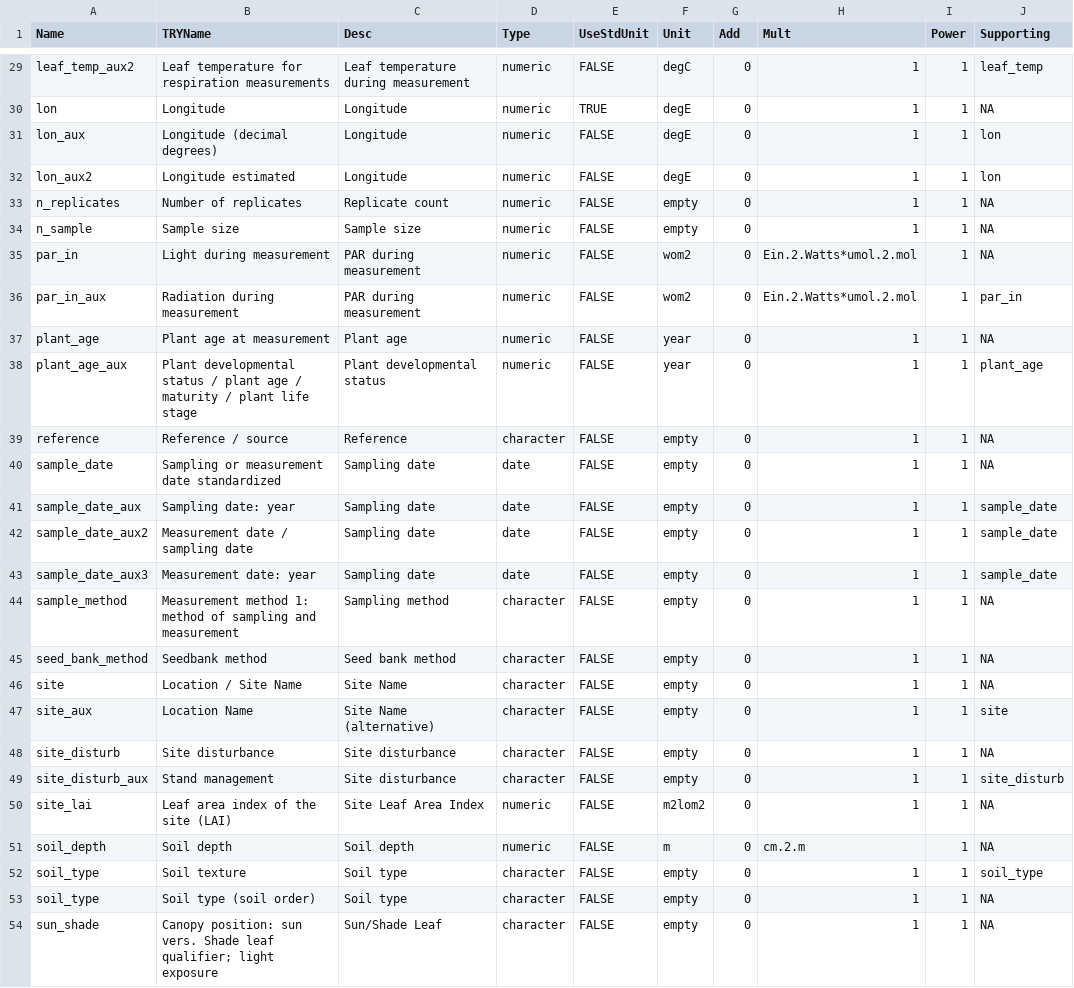
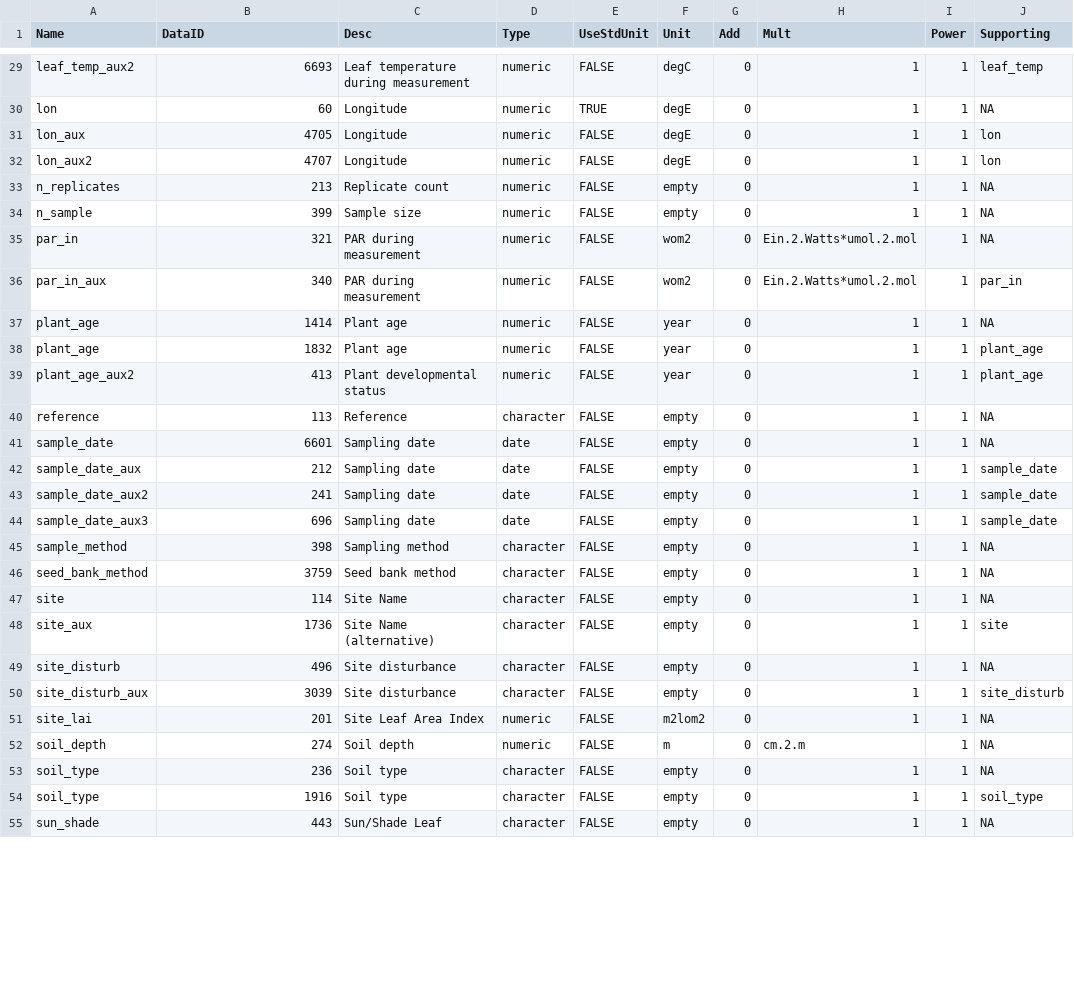
Before and after one commit to mpaiao/TraitAllom_Workflow, a CSV file: InputLists/TRY_AncillaryList.csv, drawn as a sheet; only a part is shown, gaps mark what is left out; addresses are those after the commit; the diff covers the shown part only; the diff names each change by its address in the sheet, - before the commit and + after, or states it on an @@ line.

Commit message:
Workflow updates to improve reproducibility. 1. We now use DataID to refer to ancillary variables (thanks Liz Agee for the tip). 2. Automatic taxonomy check now uses package rgbif, which has more straightforward    functions and is fast, although we still recommend providing some look-up table    for matches that are not so straightforward.

```diff
--- a/InputLists/TRY_AncillaryList.csv
+++ b/InputLists/TRY_AncillaryList.csv
-B1: TRYName
+B1: DataID
-B29 (DataID): Leaf temperature for respiration measurements
+B29 (DataID): 6693
-B30 (DataID): Longitude
+B30 (DataID): 60
-B31 (DataID): Longitude (decimal degrees)
+B31 (DataID): 4705
-B32 (DataID): Longitude estimated
+B32 (DataID): 4707
-B33 (DataID): Number of replicates
+B33 (DataID): 213
-B34 (DataID): Sample size
+B34 (DataID): 399
-B35 (DataID): Light during measurement
+B35 (DataID): 321
-B36 (DataID): Radiation during measurement
+B36 (DataID): 340
-B37 (DataID): Plant age at measurement
+B37 (DataID): 1414
+row 38: plant_age | 1832 | Plant age | numeric | FALSE | year | 0 | 1 | 1 | plant_age
-A39 (Name): plant_age_aux
+A39 (Name): plant_age_aux2
-B39 (DataID): Plant developmental status / plant age / maturity / plant life stage
+B39 (DataID): 413
-B40 (DataID): Reference / source
+B40 (DataID): 113
-B41 (DataID): Sampling or measurement date standardized
+B41 (DataID): 6601
-B42 (DataID): Sampling date: year
+B42 (DataID): 212
-B43 (DataID): Measurement date / sampling date
+B43 (DataID): 241
-B44 (DataID): Measurement date: year
+B44 (DataID): 696
-B45 (DataID): Measurement method 1: method of sampling and measurement
+B45 (DataID): 398
-B46 (DataID): Seedbank method
+B46 (DataID): 3759
-B47 (DataID): Location / Site Name
+B47 (DataID): 114
-B48 (DataID): Location Name
+B48 (DataID): 1736
-B49 (DataID): Site disturbance
+B49 (DataID): 496
-B50 (DataID): Stand management
+B50 (DataID): 3039
-B51 (DataID): Leaf area index of the site (LAI)
+B51 (DataID): 201
-B52 (DataID): Soil depth
+B52 (DataID): 274
-B53 (DataID): Soil texture
+B53 (DataID): 236
-J53 (Supporting): soil_type
+J53 (Supporting): NA
-B54 (DataID): Soil type (soil order)
+B54 (DataID): 1916
-J54 (Supporting): NA
+J54 (Supporting): soil_type
-B55 (DataID): Canopy position: sun vers. Shade leaf qualifier; light exposure
+B55 (DataID): 443
```
Also changed, not shown: 35 edited cells elsewhere in this file, 8 other files.
